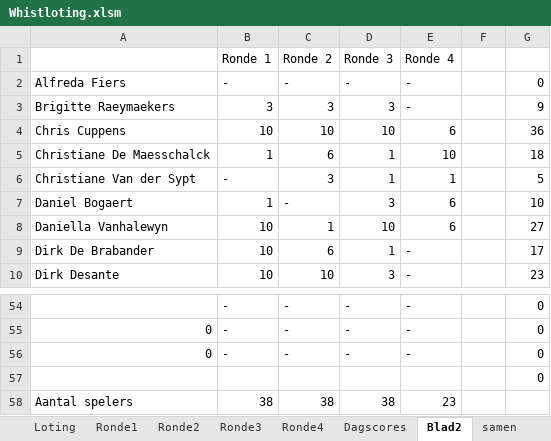
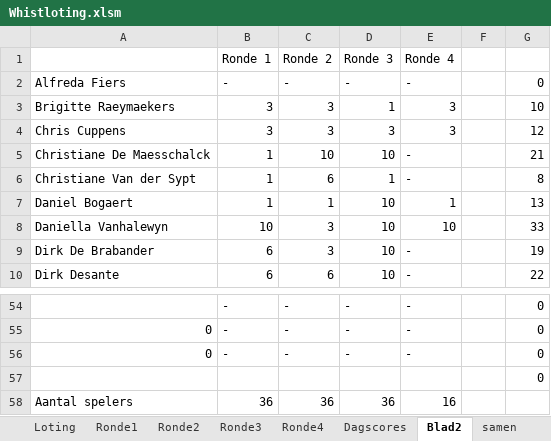
Before and after one commit to pat-cpu/klassement, an Excel workbook: Whistloting.xlsm, sheet Blad2, drawn as a sheet; only a part is shown, gaps mark what is left out; values as stored, in another font and other column widths than the file's, no borders; the diff covers the shown part only; the diff names each change by its address in the sheet, - before the commit and + after, or states it on an @@ line.

```diff
--- a/Whistloting.xlsm (sheet Blad2)
+++ b/Whistloting.xlsm (sheet Blad2)
-D3 (Ronde 3): 3
+D3 (Ronde 3): 1
-E3 (Ronde 4): -
+E3 (Ronde 4): 3
-G3: 9
+G3: 10
-B4 (Ronde 1): 10
+B4 (Ronde 1): 3
-C4 (Ronde 2): 10
+C4 (Ronde 2): 3
-D4 (Ronde 3): 10
+D4 (Ronde 3): 3
-E4 (Ronde 4): 6
+E4 (Ronde 4): 3
-G4: 36
+G4: 12
-C5 (Ronde 2): 6
+C5 (Ronde 2): 10
-D5 (Ronde 3): 1
+D5 (Ronde 3): 10
-E5 (Ronde 4): 10
+E5 (Ronde 4): -
-G5: 18
+G5: 21
-B6 (Ronde 1): -
+B6 (Ronde 1): 1
-C6 (Ronde 2): 3
+C6 (Ronde 2): 6
-E6 (Ronde 4): 1
+E6 (Ronde 4): -
-G6: 5
+G6: 8
-C7 (Ronde 2): -
+C7 (Ronde 2): 1
-D7 (Ronde 3): 3
+D7 (Ronde 3): 10
-E7 (Ronde 4): 6
+E7 (Ronde 4): 1
-G7: 10
+G7: 13
-C8 (Ronde 2): 1
+C8 (Ronde 2): 3
-E8 (Ronde 4): 6
+E8 (Ronde 4): 10
-G8: 27
+G8: 33
-B9:B10 (Ronde 1): 10
+B9:B10 (Ronde 1): 6
-C9 (Ronde 2): 6
+C9 (Ronde 2): 3
-D9 (Ronde 3): 1
+D9 (Ronde 3): 10
-G9: 17
+G9: 19
-C10 (Ronde 2): 10
+C10 (Ronde 2): 6
-D10 (Ronde 3): 3
+D10 (Ronde 3): 10
-G10: 23
+G10: 22
-B58 (Ronde 1): 38
+B58 (Ronde 1): 36
-C58 (Ronde 2): 38
+C58 (Ronde 2): 36
-D58 (Ronde 3): 38
+D58 (Ronde 3): 36
-E58 (Ronde 4): 23
+E58 (Ronde 4): 16
```
Also changed, not shown: 133 edited cells elsewhere in this sheet, sheet samen, sheet Ronde2, sheet Ronde3, sheet TotaleScores, sheet Ronde1, sheet Ronde4, 2 more sheets, formulas that keep their value, hidden cells, 2 other files.
